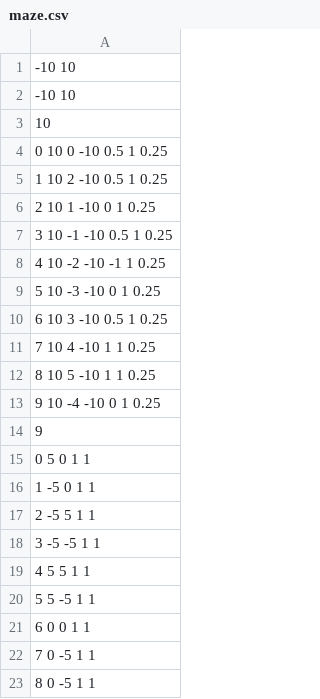
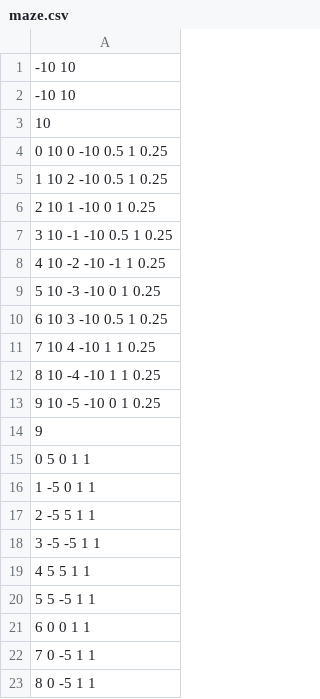
Before and after one commit to jwakulicz/implicit-crowds, a CSV file: data/maze.csv, drawn as a sheet.

```diff
--- a/data/maze.csv
+++ b/data/maze.csv
@@ -11,4 +11,4 @@
 7 10 4 -10 1 1 0.25
-8 10 5 -10 1 1 0.25
-9 10 -4 -10 0 1 0.25
+8 10 -4 -10 1 1 0.25
+9 10 -5 -10 0 1 0.25
 9
```
Also changed, not shown: 1 other file.
